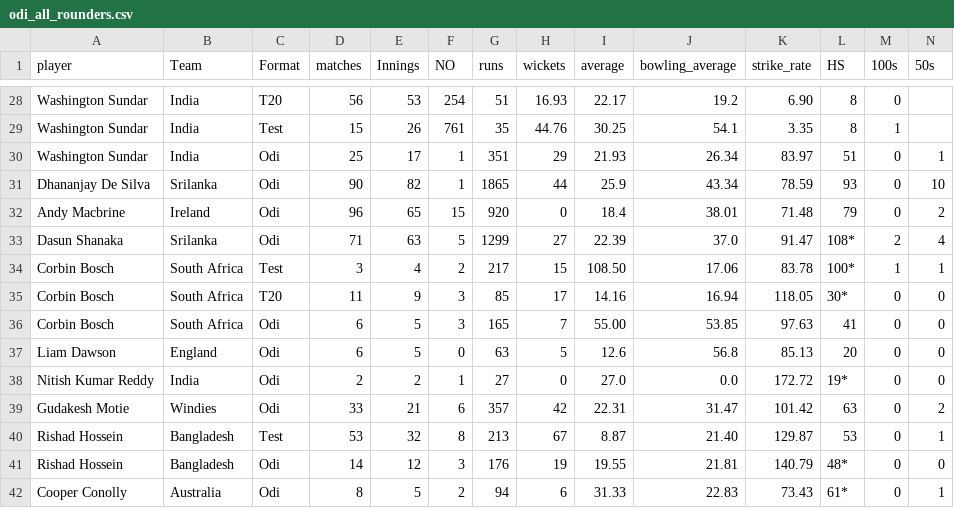
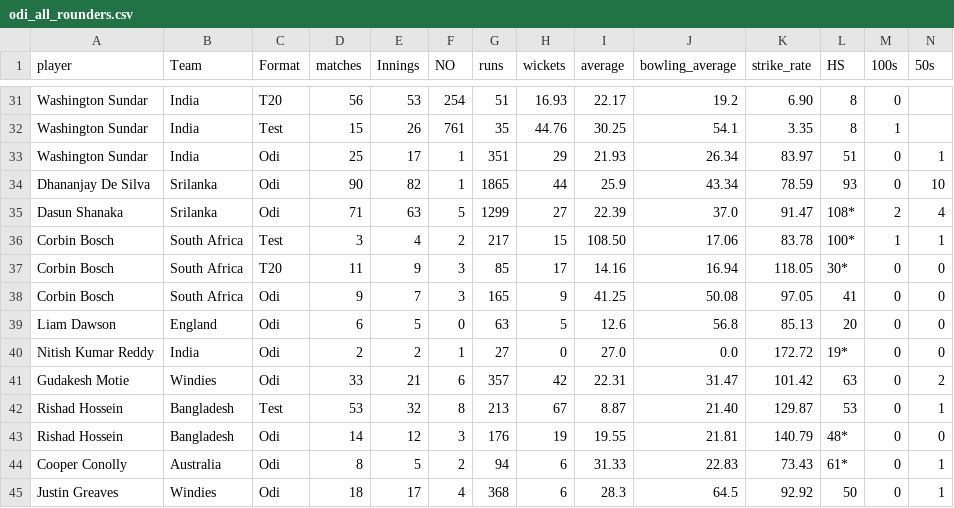
Before and after one commit to FarooqAzam21/Cricket-Analysis-Dashboard, a CSV file: odi_all_rounders.csv, drawn as a sheet; only a part is shown, gaps mark what is left out; the shorter side is filled out with more unchanged rows; removed rows and columns are numbered as before the commit, all else as after; rows hold the shown columns only; the diff covers the shown part only; the diff names each change by its address in the sheet, - before the commit and + after, or states it on an @@ line.

```diff
--- a/odi_all_rounders.csv
+++ b/odi_all_rounders.csv
-row 32: Andy Macbrine | Ireland | Odi | 96 | 65 | 15 | 920 | 0 | 18.4 | 38.01 | 71.48 | 79 | 0 | 2
-D38 (matches): 6
+D38 (matches): 9
-E38 (Innings): 5
+E38 (Innings): 7
-H38 (wickets): 7
+H38 (wickets): 9
-I38 (average): 55.00
+I38 (average): 41.25
-J38 (bowling_average): 53.85
+J38 (bowling_average): 50.08
-K38 (strike_rate): 97.63
+K38 (strike_rate): 97.05
```
Also changed, not shown: 6 added rows and 16 edited cells elsewhere in this file, odi_batsman.csv, odi_bowler.csv, 2 other files.
